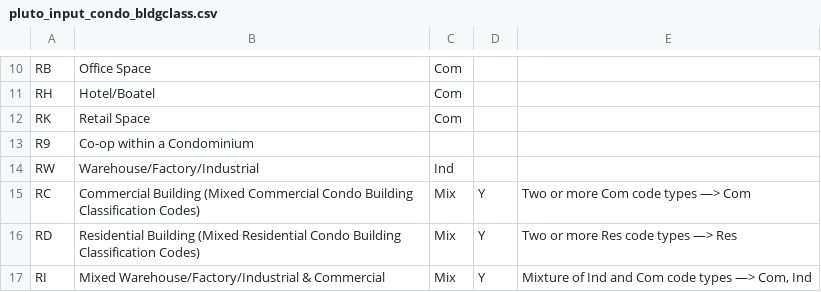
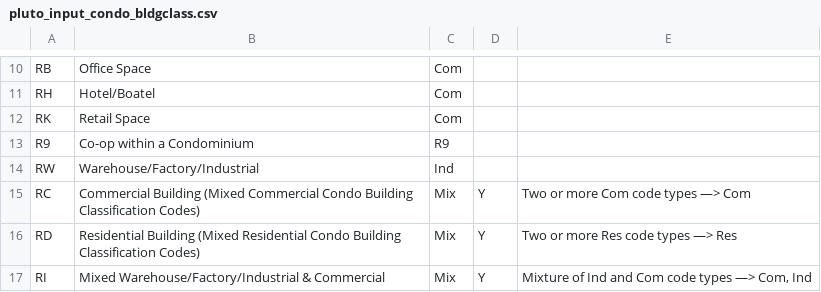
Before and after one commit to NYCPlanning/db-pluto, a CSV file: pluto_build/data/pluto_input_condo_bldgclass.csv, drawn as a sheet; only a part is shown, gaps mark what is left out.

Commit message:
updating lookup table
Former-commit-id: 051ba3edc28a3e736694075bd34496ef19dbda64

```diff
--- a/pluto_build/data/pluto_input_condo_bldgclass.csv
+++ b/pluto_build/data/pluto_input_condo_bldgclass.csv
@@ -12,3 +12,3 @@ RH,Hotel/Boatel,Com,,
 RK,Retail Space,Com,,
-R9,	Co-op within a Condominium,,,
+R9,	Co-op within a Condominium,R9,,
 RW,Warehouse/Factory/Industrial,Ind,,
```
